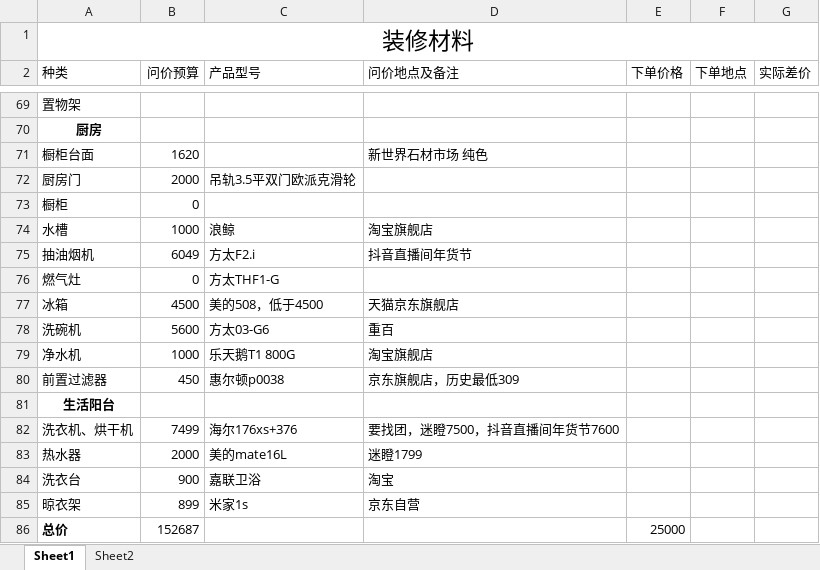
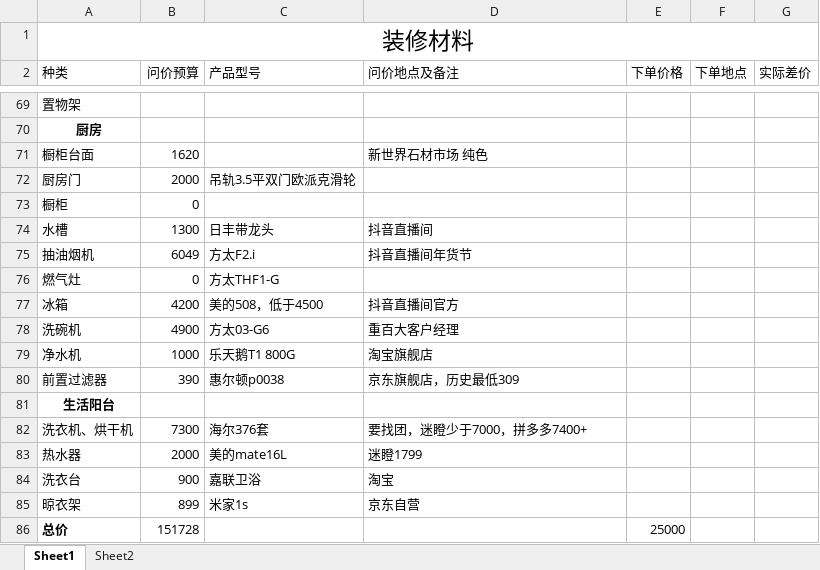
Before and after one commit to SouthWindYin/productivity-tools, an Excel workbook: 装修总结/装修材料价格表.xlsx, sheet Sheet1, drawn as a sheet; only a part is shown, gaps mark what is left out; values as stored, in another font and other column widths than the file's, no borders; removed rows and columns are numbered as before the commit, all else as after; the diff names each change by its address in the sheet, - before the commit and + after, or states it on an @@ line.

```diff
--- a/装修总结/装修材料价格表.xlsx (sheet Sheet1)
+++ b/装修总结/装修材料价格表.xlsx (sheet Sheet1)
-row 74: 水槽 | 1000 | 浪鲸 | 淘宝旗舰店
+row 74: 水槽 | 1300 | 日丰带龙头 | 抖音直播间
-B77 (问价预算): 4500
+B77 (问价预算): 4200
-D77 (问价地点及备注): 天猫京东旗舰店
+D77 (问价地点及备注): 抖音直播间官方
-B78 (问价预算): 5600
+B78 (问价预算): 4900
-D78 (问价地点及备注): 重百
+D78 (问价地点及备注): 重百大客户经理
-B80 (问价预算): 450
+B80 (问价预算): 390
-B82 (问价预算): 7499
+B82 (问价预算): 7300
-C82 (产品型号): 海尔176xs+376
+C82 (产品型号): 海尔376套
-D82 (问价地点及备注): 要找团，迷瞪7500，抖音直播间年货节7600
+D82 (问价地点及备注): 要找团，迷瞪少于7000，拼多多7400+
-B86 (问价预算): 152687
+B86 (问价预算): 151728
```
Also changed, not shown: 2 other files.
